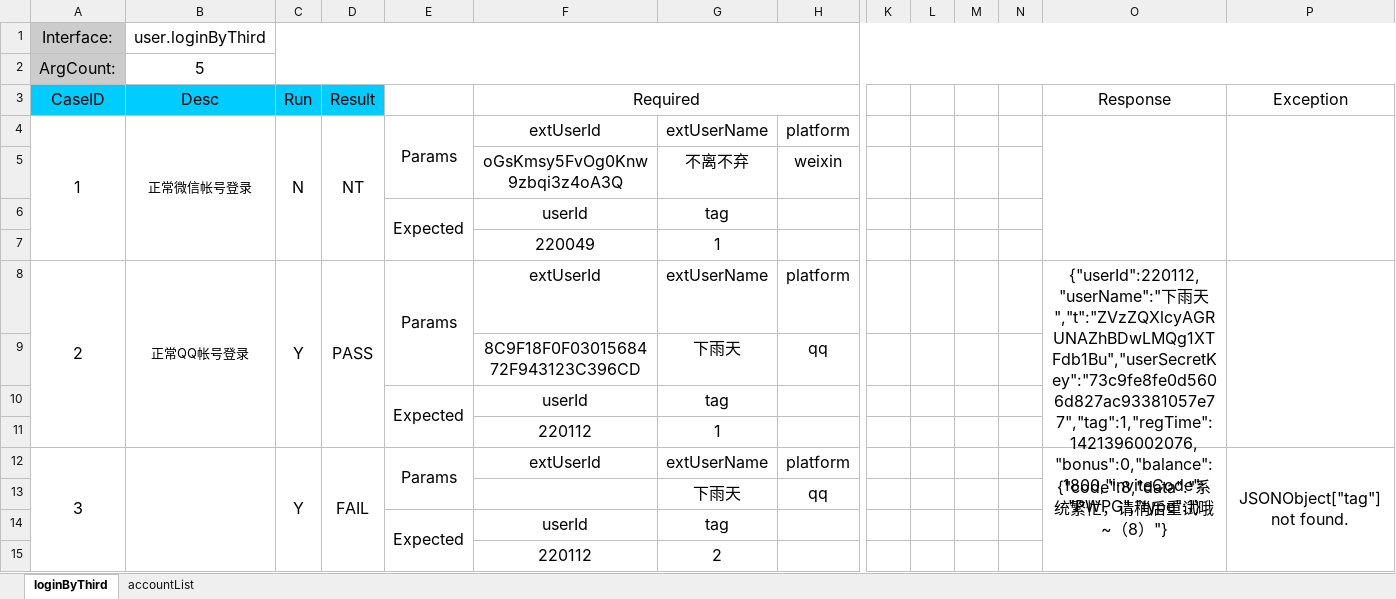
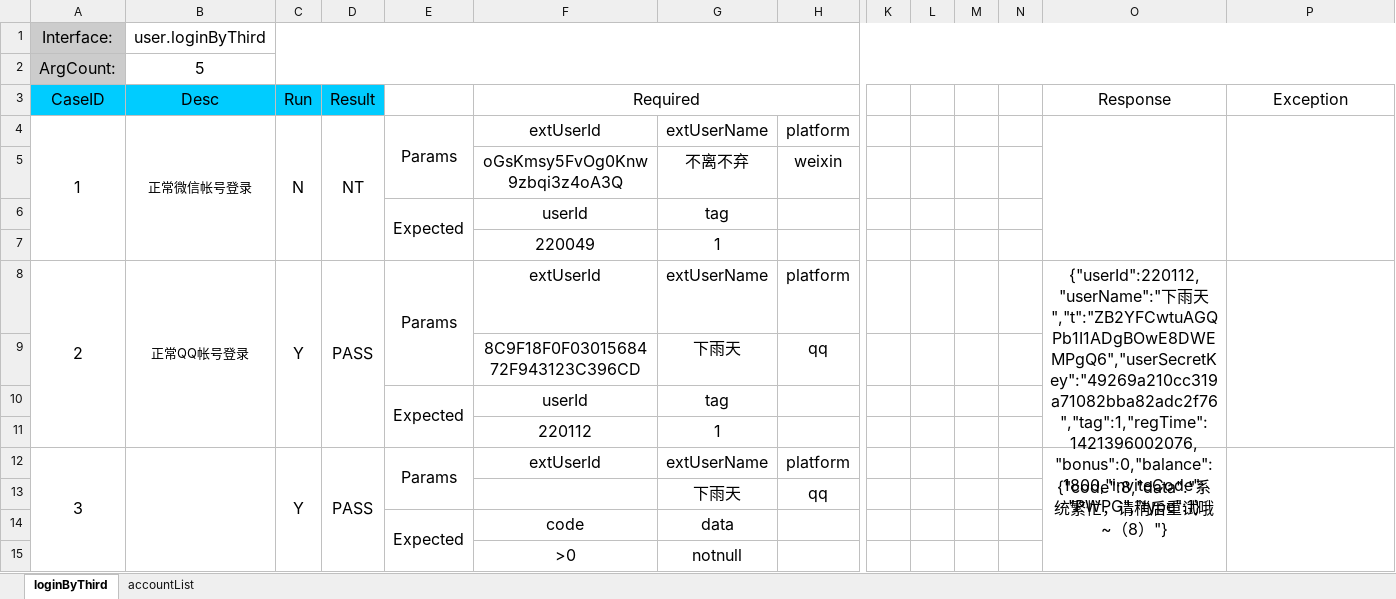
Before and after one commit to BrianPei/WIFI, an Excel workbook: BMW_IAT/resources/user.xlsx, sheet loginByThird, drawn as a sheet; only a part is shown, gaps mark what is left out; values as stored, in another font and other column widths than the file's, no borders; removed rows and columns are numbered as before the commit, all else as after; rows hold the shown columns only; the diff names each change by its address in the sheet, - before the commit and + after, or states it on an @@ line.

Commit message:
complete excelDriver, verifyResult can be sorted now

```diff
--- a/BMW_IAT/resources/user.xlsx (sheet loginByThird)
+++ b/BMW_IAT/resources/user.xlsx (sheet loginByThird)
-O8 (Response): …雨天","t":"ZVzZQXlcyAGRUNAZhBDwLMQg1XTFdb1Bu","userSecretKey":"73c9fe8fe0d5606d827ac93381057e77","tag":1,"regTime":1421396002076,"bonus":0,"balance":1800,"inviteCode":"PWPG","type":1}
+O8 (Response): …雨天","t":"ZB2YFCwtuAGQPb1I1ADgBOwE8DWEMPgQ6","userSecretKey":"49269a210cc319a71082bba82adc2f76","tag":1,"regTime":1421396002076,"bonus":0,"balance":1800,"inviteCode":"PWPG","type":1}
-D12 (Result): FAIL
+D12 (Result): PASS
-P12 (Exception): JSONObject["tag"] not found.
+P12 (Exception): (empty)
-row 14:  |  |  |  | Expected | userId | tag
-row 15:  |  |  |  |  | 220112 | 2
+row 14:  |  |  |  | Expected | code | data
+row 15:  |  |  |  |  | >0 | notnull
```
Also changed, not shown: sheet accountList, 11 other files.
